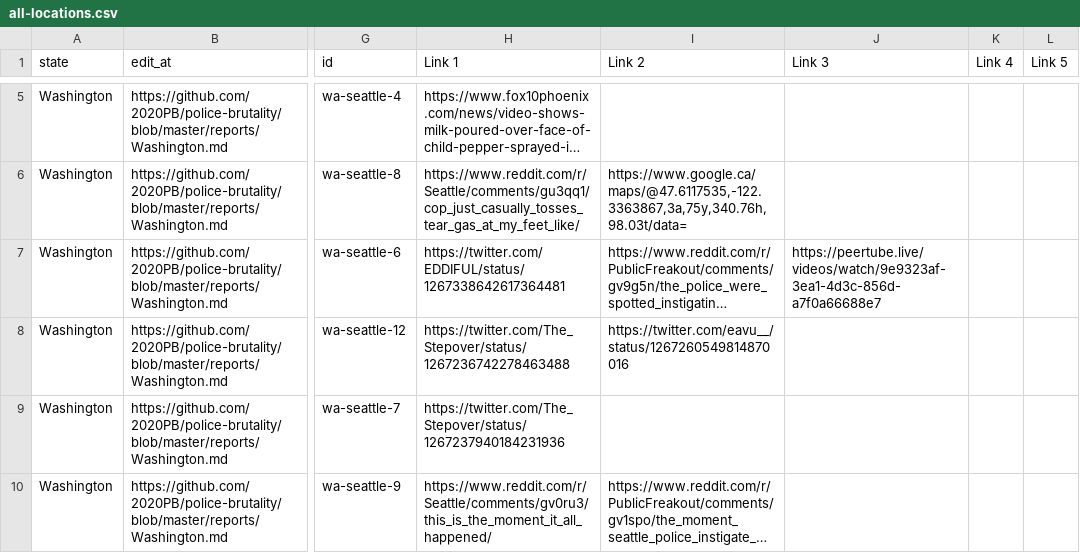
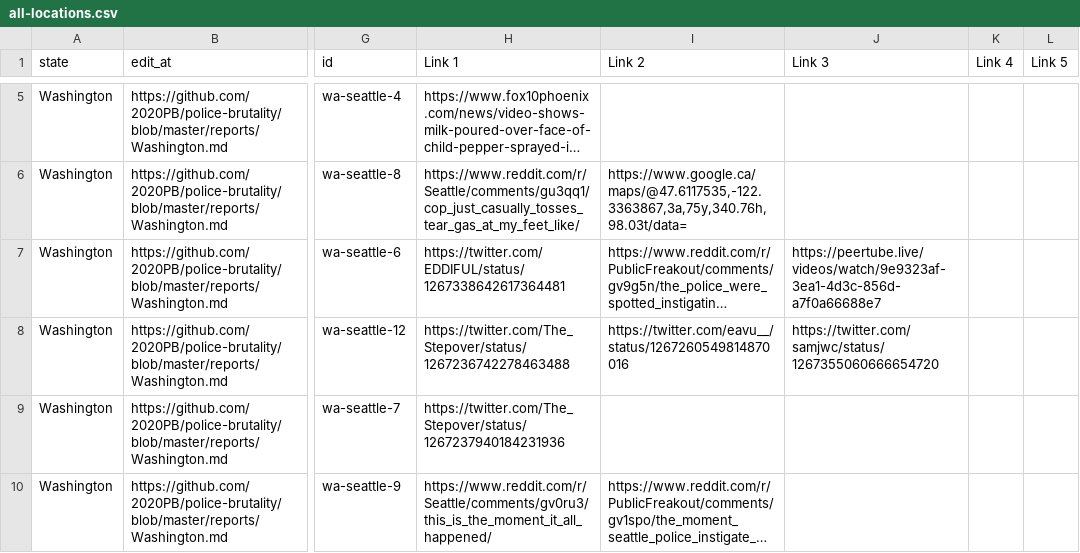
Before and after one commit to 2020PB/police-brutality, a CSV file: all-locations.csv, drawn as a sheet; only a part is shown, gaps mark what is left out; long unchanged cells end in …; the diff names each change by its address in the sheet, - before the commit and + after, or states it on an @@ line.

Commit message:
Update data_build to output generated at f3cbb87

```diff
--- a/all-locations.csv
+++ b/all-locations.csv
-J8 (Link 3): (empty)
+J8 (Link 3): https://twitter.com/samjwc/status/1267355060666654720
```
Also changed, not shown: 2 other files.
